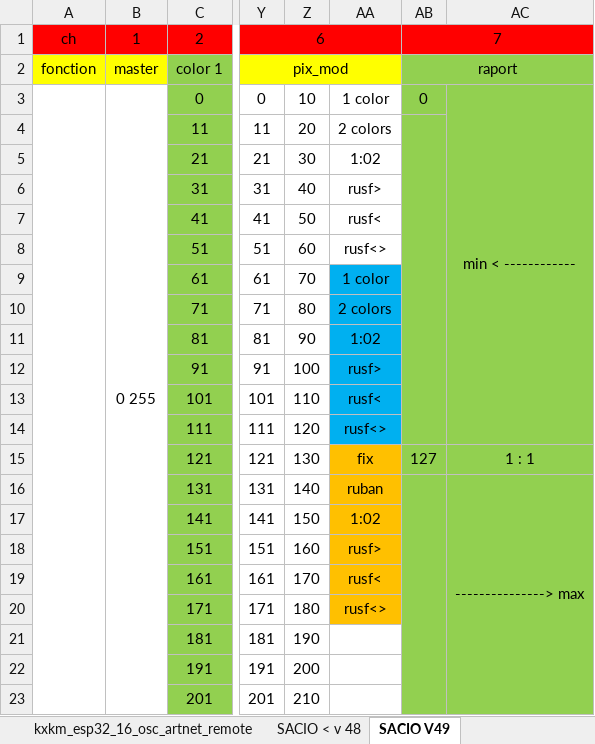
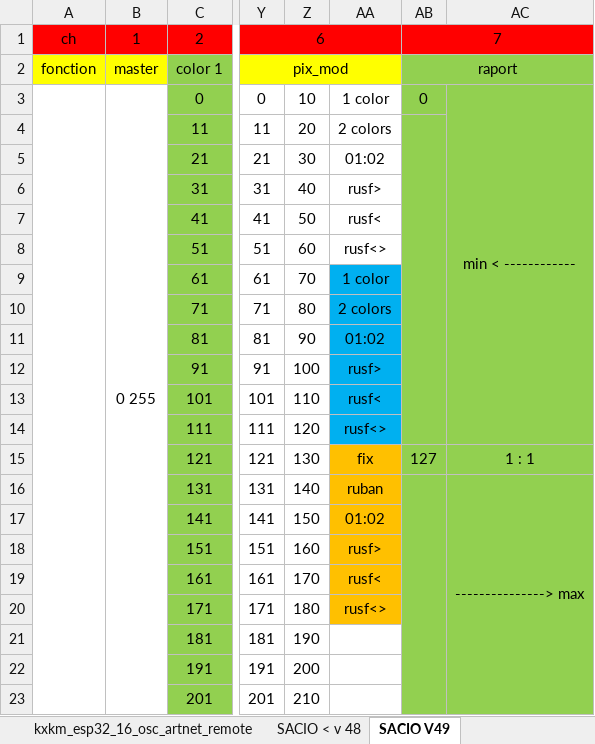
Before and after one commit to KomplexKapharnaum/KXKMSACIO, an Excel workbook: sac_v2_io.xlsx, sheet SACIO V49, drawn as a sheet; only a part is shown, gaps mark what is left out; values as stored, in another font and other column widths than the file's, no borders; the diff names each change by its address in the sheet, - before the commit and + after, or states it on an @@ line.

```diff
--- a/sac_v2_io.xlsx (sheet SACIO V49)
+++ b/sac_v2_io.xlsx (sheet SACIO V49)
-AA5: 1:02
+AA5: 01:02
-AA11: 1:02
+AA11: 01:02
-AA17: 1:02
+AA17: 01:02
```
Also changed, not shown: sheet kxkm_esp_dmx-4_pwm, sheet SACIO < v 48, sheet kxkm_esp32_16_osc_artnet_remote.
